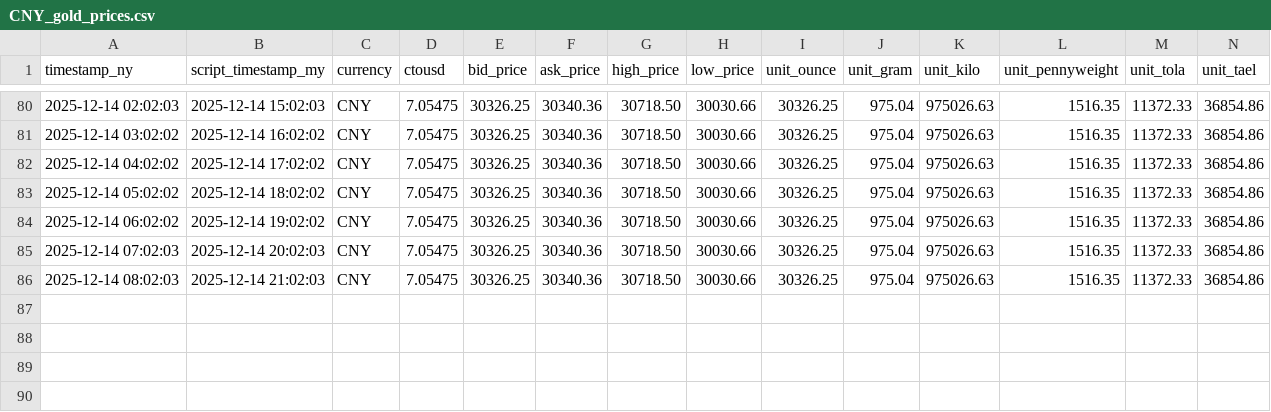
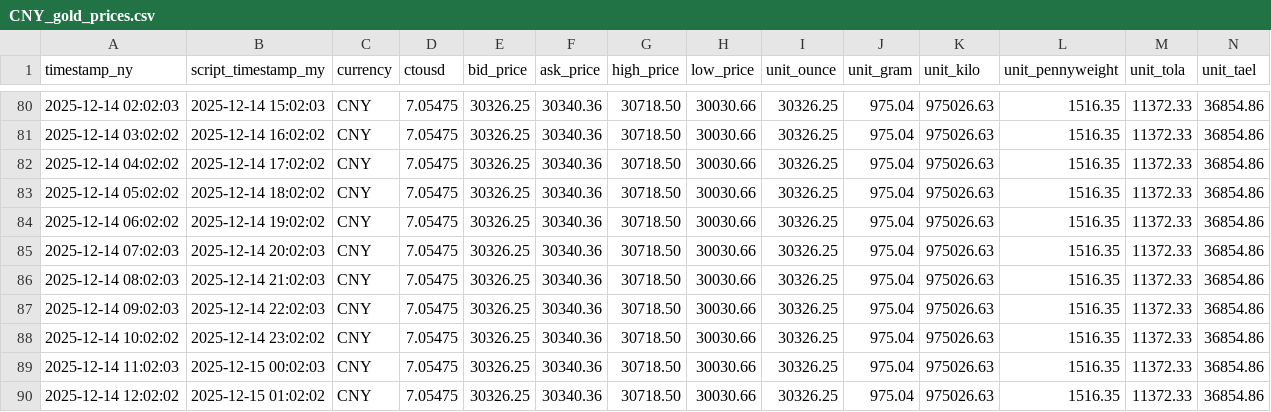
Before and after one commit to OngHuiMin04/Comp1314_Gold_Price_Tracker, a CSV file: Script/gold_data/CNY_gold_prices.csv, drawn as a sheet; only a part is shown, gaps mark what is left out; the diff names each change by its address in the sheet, - before the commit and + after, or states it on an @@ line.

Commit message:
Modify Readme, Update Cron data, Add data that export from my WSL

```diff
--- a/Script/gold_data/CNY_gold_prices.csv
+++ b/Script/gold_data/CNY_gold_prices.csv
+row 87: 2025-12-14 09:02:03 | 2025-12-14 22:02:03 | CNY | 7.05475 | 30326.25 | 30340.36 | 30718.50 | 30030.66 | 30326.25 | 975.04 | 975026.63 | 1516.35 | 11372.33 | 36854.86
+row 88: 2025-12-14 10:02:02 | 2025-12-14 23:02:02 | CNY | 7.05475 | 30326.25 | 30340.36 | 30718.50 | 30030.66 | 30326.25 | 975.04 | 975026.63 | 1516.35 | 11372.33 | 36854.86
+row 89: 2025-12-14 11:02:03 | 2025-12-15 00:02:03 | CNY | 7.05475 | 30326.25 | 30340.36 | 30718.50 | 30030.66 | 30326.25 | 975.04 | 975026.63 | 1516.35 | 11372.33 | 36854.86
+row 90: 2025-12-14 12:02:02 | 2025-12-15 01:02:02 | CNY | 7.05475 | 30326.25 | 30340.36 | 30718.50 | 30030.66 | 30326.25 | 975.04 | 975026.63 | 1516.35 | 11372.33 | 36854.86
```
Also changed, not shown: Script/gold_data/AUD_gold_prices.csv, Script/gold_data/EUR_gold_prices.csv, 27 other files.
